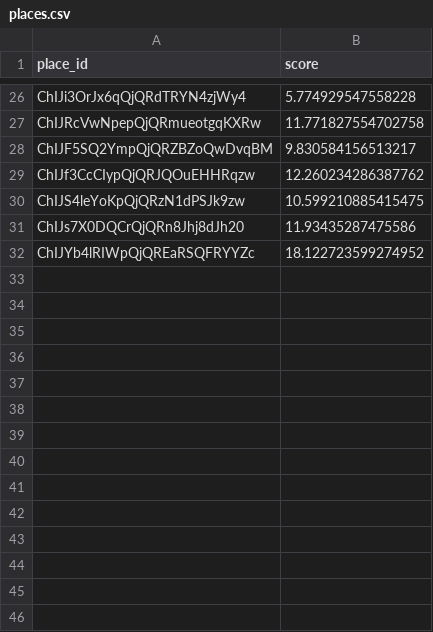
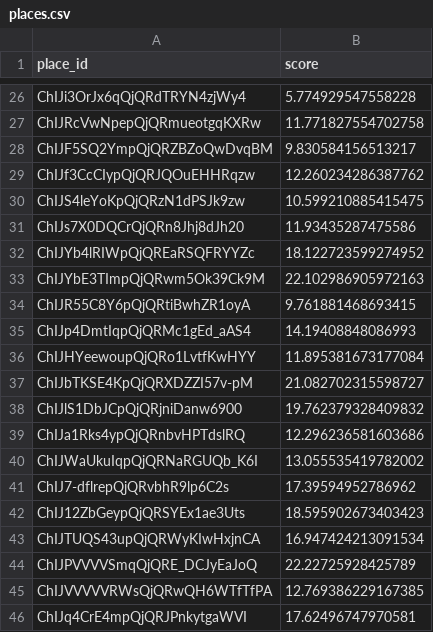
Before and after one commit to guan404ming/certif-eye, a CSV file: model/data/places.csv, drawn as a sheet; only a part is shown, gaps mark what is left out.

```diff
--- a/model/data/places.csv
+++ b/model/data/places.csv
@@ -32 +32,15 @@ ChIJs7X0DQCrQjQRn8Jhj8dJh20,11.93435287475586
 ChIJYb4lRIWpQjQREaRSQFRYYZc,18.122723599274952
+ChIJYbE3TImpQjQRwm5Ok39Ck9M,22.102986905972163
+ChIJR55C8Y6pQjQRtiBwhZR1oyA,9.761881468693415
+ChIJp4DmtIqpQjQRMc1gEd_aAS4,14.19408848086993
+ChIJHYeewoupQjQRo1LvtfKwHYY,11.895381673177084
+ChIJbTKSE4KpQjQRXDZZI57v-pM,21.082702315598727
+ChIJlS1DbJCpQjQRjniDanw6900,19.762379328409832
+ChIJa1Rks4ypQjQRnbvHPTdslRQ,12.296236581603686
+ChIJWaUkuIqpQjQRNaRGUQb_K6I,13.055535419782002
+ChIJ7-dflrepQjQRvbhR9lp6C2s,17.39594952786962
+ChIJ12ZbGeypQjQRSYEx1ae3Uts,18.595902673403423
+ChIJTUQS43upQjQRWyKIwHxjnCA,16.947424213091534
+ChIJPVVVVSmqQjQRE_DCJyEaJoQ,22.22725928425789
+ChIJVVVVVRWsQjQRwQH6WTfTfPA,12.769386229167385
+ChIJq4CrE4mpQjQRJPnkytgaWVI,17.62496747970581
```
Also changed, not shown: 4 other files.
